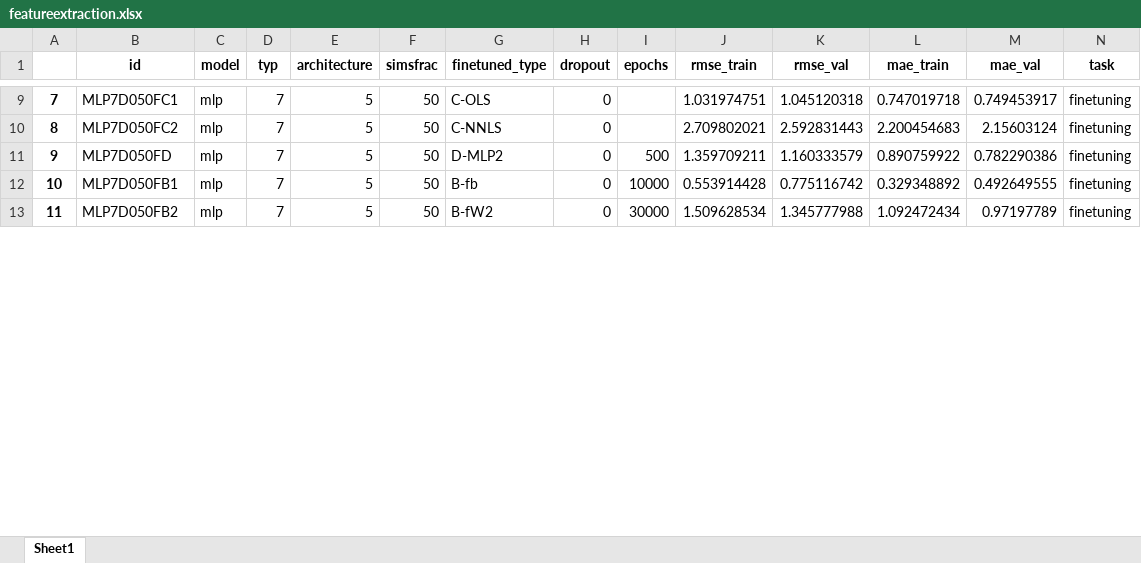
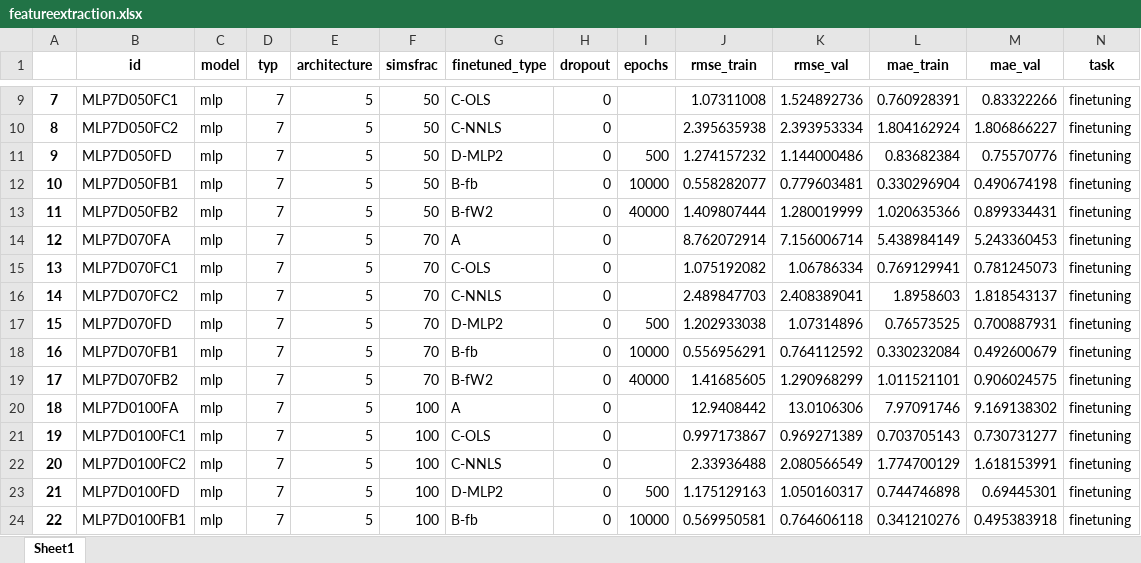
Before and after one commit to MWesselkamp/DomAdapt, an Excel workbook: results/featureextraction.xlsx, sheet Sheet1, drawn as a sheet; only a part is shown, gaps mark what is left out; values as stored, in another font and other column widths than the file's, no borders; the diff covers the shown part only; the diff names each change by its address in the sheet, - before the commit and + after, or states it on an @@ line.

Commit message:
tabled results day 200

```diff
--- a/results/featureextraction.xlsx (sheet Sheet1)
+++ b/results/featureextraction.xlsx (sheet Sheet1)
-J9 (rmse_train): 1.031974751
+J9 (rmse_train): 1.07311008
-K9 (rmse_val): 1.045120318
+K9 (rmse_val): 1.524892736
-L9 (mae_train): 0.747019718
+L9 (mae_train): 0.760928391
-M9 (mae_val): 0.749453917
+M9 (mae_val): 0.83322266
-J10 (rmse_train): 2.709802021
+J10 (rmse_train): 2.395635938
-K10 (rmse_val): 2.592831443
+K10 (rmse_val): 2.393953334
-L10 (mae_train): 2.200454683
+L10 (mae_train): 1.804162924
-M10 (mae_val): 2.15603124
+M10 (mae_val): 1.806866227
-J11 (rmse_train): 1.359709211
+J11 (rmse_train): 1.274157232
-K11 (rmse_val): 1.160333579
+K11 (rmse_val): 1.144000486
-L11 (mae_train): 0.890759922
+L11 (mae_train): 0.83682384
-M11 (mae_val): 0.782290386
+M11 (mae_val): 0.75570776
-J12 (rmse_train): 0.553914428
+J12 (rmse_train): 0.558282077
-K12 (rmse_val): 0.775116742
+K12 (rmse_val): 0.779603481
-L12 (mae_train): 0.329348892
+L12 (mae_train): 0.330296904
-M12 (mae_val): 0.492649555
+M12 (mae_val): 0.490674198
-I13 (epochs): 30000
+I13 (epochs): 40000
-J13 (rmse_train): 1.509628534
+J13 (rmse_train): 1.409807444
-K13 (rmse_val): 1.345777988
+K13 (rmse_val): 1.280019999
-L13 (mae_train): 1.092472434
+L13 (mae_train): 1.020635366
-M13 (mae_val): 0.97197789
+M13 (mae_val): 0.899334431
+row 14: 12 | MLP7D070FA | mlp | 7 | 5 | 70 | A | 0 |  | 8.762072914 | 7.156006714 | 5.438984149 | 5.243360453 | finetuning
+row 15: 13 | MLP7D070FC1 | mlp | 7 | 5 | 70 | C-OLS | 0 |  | 1.075192082 | 1.06786334 | 0.769129941 | 0.781245073 | finetuning
+row 16: 14 | MLP7D070FC2 | mlp | 7 | 5 | 70 | C-NNLS | 0 |  | 2.489847703 | 2.408389041 | 1.8958603 | 1.818543137 | finetuning
+row 17: 15 | MLP7D070FD | mlp | 7 | 5 | 70 | D-MLP2 | 0 | 500 | 1.202933038 | 1.07314896 | 0.76573525 | 0.700887931 | finetuning
+row 18: 16 | MLP7D070FB1 | mlp | 7 | 5 | 70 | B-fb | 0 | 10000 | 0.556956291 | 0.764112592 | 0.330232084 | 0.492600679 | finetuning
+row 19: 17 | MLP7D070FB2 | mlp | 7 | 5 | 70 | B-fW2 | 0 | 40000 | 1.41685605 | 1.290968299 | 1.011521101 | 0.906024575 | finetuning
+row 20: 18 | MLP7D0100FA | mlp | 7 | 5 | 100 | A | 0 |  | 12.9408442 | 13.0106306 | 7.97091746 | 9.169138302 | finetuning
+row 21: 19 | MLP7D0100FC1 | mlp | 7 | 5 | 100 | C-OLS | 0 |  | 0.997173867 | 0.969271389 | 0.703705143 | 0.730731277 | finetuning
+row 22: 20 | MLP7D0100FC2 | mlp | 7 | 5 | 100 | C-NNLS | 0 |  | 2.33936488 | 2.080566549 | 1.774700129 | 1.618153991 | finetuning
+row 23: 21 | MLP7D0100FD | mlp | 7 | 5 | 100 | D-MLP2 | 0 | 500 | 1.175129163 | 1.050160317 | 0.744746898 | 0.69445301 | finetuning
+row 24: 22 | MLP7D0100FB1 | mlp | 7 | 5 | 100 | B-fb | 0 | 10000 | 0.569950581 | 0.764606118 | 0.341210276 | 0.495383918 | finetuning
```
Also changed, not shown: 13 added rows, 79 edited cells and row numbers in column A elsewhere in this sheet, 28 other files.
